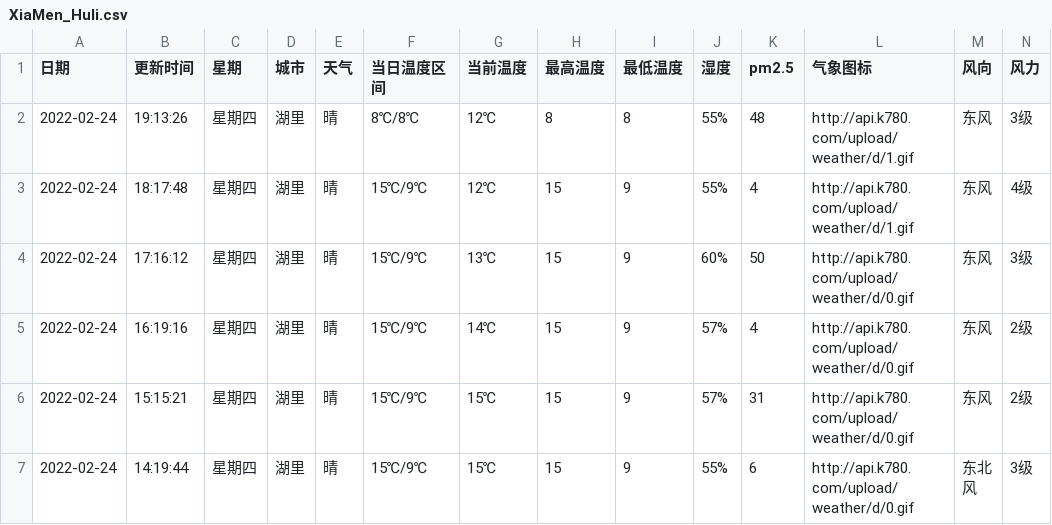
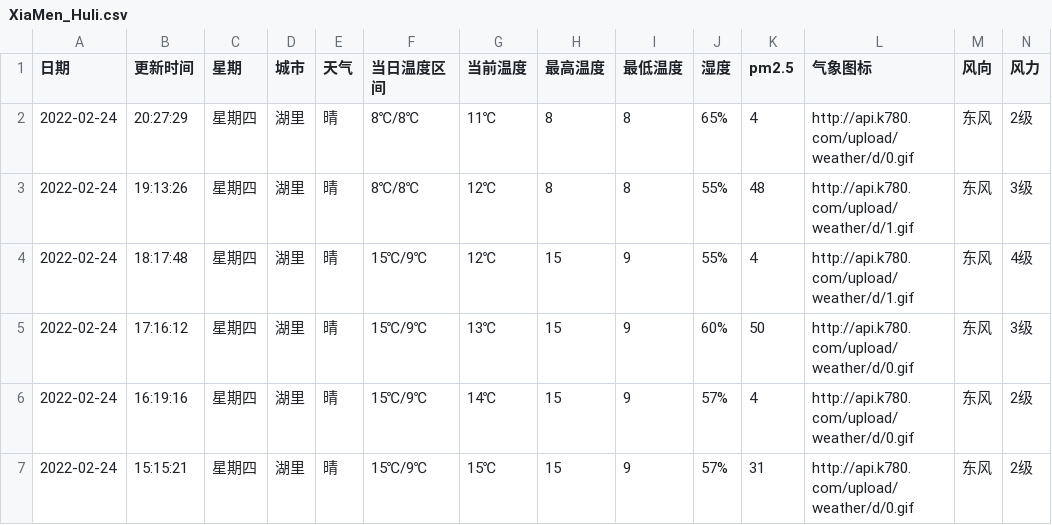
Before and after one commit to HeroLH/test-action, a CSV file: weather/XiaMen_Huli.csv, drawn as a sheet; only a part is shown; the shorter side is filled out with more unchanged rows.

```diff
--- a/weather/XiaMen_Huli.csv
+++ b/weather/XiaMen_Huli.csv
@@ -1,2 +1,3 @@
 日期,更新时间,星期,城市,天气,当日温度区间,当前温度,最高温度,最低温度,湿度,pm2.5,气象图标,风向,风力
+2022-02-24,20:27:29,星期四,湖里,晴,8℃/8℃,11℃,8,8,65%,4,http://api.k780.com/upload/weather/d/0.gif,东风,2级
 2022-02-24,19:13:26,星期四,湖里,晴,8℃/8℃,12℃,8,8,55%,48,http://api.k780.com/upload/weather/d/1.gif,东风,3级
```
Also changed, not shown: 1 other file.
